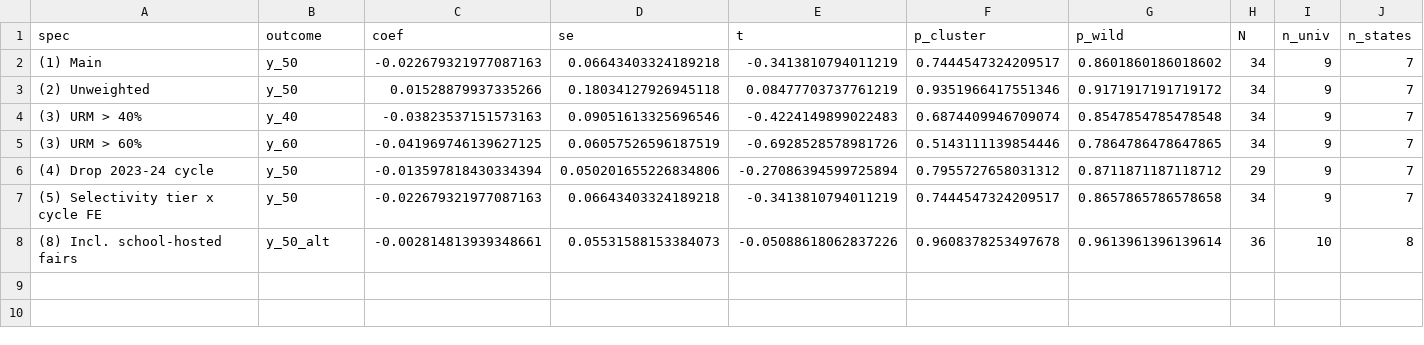
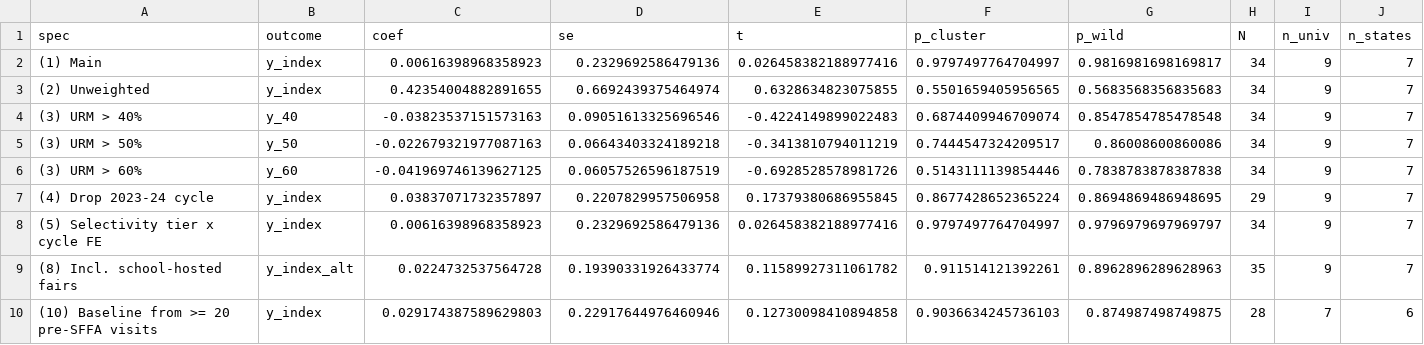
Before and after one commit to taylormcandrew/fa26-1433-TAYLORM5, a CSV file: output/tables/did_results.csv, drawn as a sheet.

Commit message:
Main outcome: URM share of visited schools relative to own pre-SFFA mean

```diff
--- a/output/tables/did_results.csv
+++ b/output/tables/did_results.csv
@@ -1,8 +1,10 @@
 spec,outcome,coef,se,t,p_cluster,p_wild,N,n_univ,n_states
-(1) Main,y_50,-0.022679321977087163,0.06643403324189218,-0.3413810794011219,0.7444547324209517,0.8601860186018602,34,9,7
-(2) Unweighted,y_50,0.01528879937335266,0.18034127926945118,0.08477703737761219,0.9351966417551346,0.9171917191719172,34,9,7
+(1) Main,y_index,0.00616398968358923,0.2329692586479136,0.026458382188977416,0.9797497764704997,0.9816981698169817,34,9,7
+(2) Unweighted,y_index,0.42354004882891655,0.6692439375464974,0.6328634823075855,0.5501659405956565,0.5683568356835683,34,9,7
 (3) URM > 40%,y_40,-0.03823537151573163,0.09051613325696546,-0.4224149899022483,0.6874409946709074,0.8547854785478548,34,9,7
-(3) URM > 60%,y_60,-0.041969746139627125,0.06057526596187519,-0.6928528578981726,0.5143111139854446,0.7864786478647865,34,9,7
-(4) Drop 2023-24 cycle,y_50,-0.013597818430334394,0.050201655226834806,-0.27086394599725894,0.7955727658031312,0.8711871187118712,29,9,7
-(5) Selectivity tier x cycle FE,y_50,-0.022679321977087163,0.06643403324189218,-0.3413810794011219,0.7444547324209517,0.8657865786578658,34,9,7
-(8) Incl. school-hosted fairs,y_50_alt,-0.002814813939348661,0.05531588153384073,-0.05088618062837226,0.9608378253497678,0.9613961396139614,36,10,8
+(3) URM > 50%,y_50,-0.022679321977087163,0.06643403324189218,-0.3413810794011219,0.7444547324209517,0.86008600860086,34,9,7
+(3) URM > 60%,y_60,-0.041969746139627125,0.06057526596187519,-0.6928528578981726,0.5143111139854446,0.7838783878387838,34,9,7
+(4) Drop 2023-24 cycle,y_index,0.03837071732357897,0.2207829957506958,0.17379380686955845,0.8677428652365224,0.8694869486948695,29,9,7
+(5) Selectivity tier x cycle FE,y_index,0.00616398968358923,0.2329692586479136,0.026458382188977416,0.9797497764704997,0.9796979697969797,34,9,7
+(8) Incl. school-hosted fairs,y_index_alt,0.0224732537564728,0.19390331926433774,0.11589927311061782,0.911514121392261,0.8962896289628963,35,9,7
+(10) Baseline from >= 20 pre-SFFA visits,y_index,0.029174387589629803,0.22917644976460946,0.12730098410894858,0.9036634245736103,0.874987498749875,28,7,6
```
Also changed, not shown: output/tables/descriptives.csv, output/tables/event_study_cycle.csv, 20 other files.
